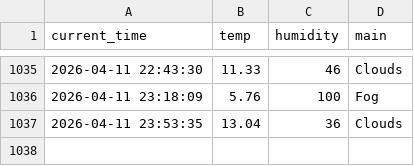
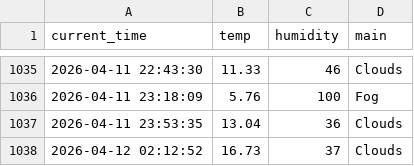
Before and after one commit to SJ00-03/weather_5m, a CSV file: weather.csv, drawn as a sheet; only a part is shown, gaps mark what is left out; the diff names each change by its address in the sheet, - before the commit and + after, or states it on an @@ line.

```diff
--- a/weather.csv
+++ b/weather.csv
+row 1038: 2026-04-12 02:12:52 | 16.73 | 37 | Clouds
```
